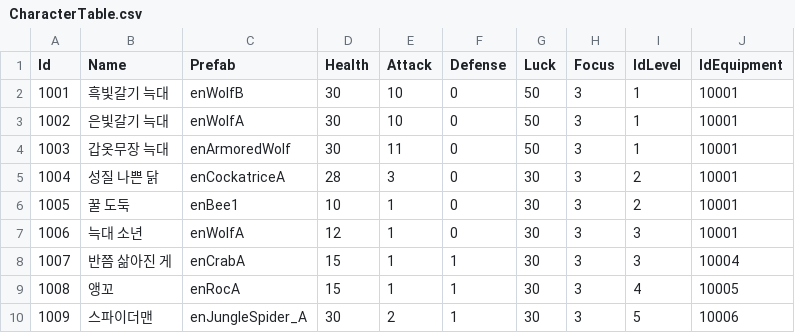
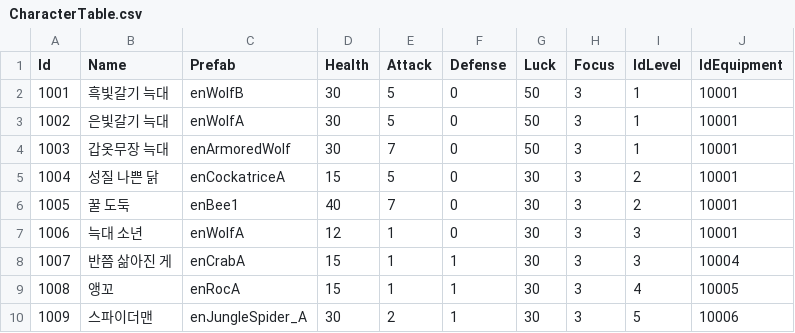
Before and after one commit to Gongju-Unity-Bootcamp/Proejct.ONE, a CSV file: Project.998S/Assets/Resources/Tables/CharacterTable.csv, drawn as a sheet.

```diff
--- a/Project.998S/Assets/Resources/Tables/CharacterTable.csv
+++ b/Project.998S/Assets/Resources/Tables/CharacterTable.csv
@@ -1,7 +1,7 @@
 Id,Name,Prefab,Health,Attack,Defense,Luck,Focus,IdLevel,IdEquipment
-1001,흑빛갈기 늑대,enWolfB,30,10,0,50,3,1,10001
-1002,은빛갈기 늑대,enWolfA,30,10,0,50,3,1,10001
-1003,갑옷무장 늑대,enArmoredWolf,30,11,0,50,3,1,10001
-1004,성질 나쁜 닭,enCockatriceA,28,3,0,30,3,2,10001
-1005,꿀 도둑,enBee1,10,1,0,30,3,2,10001
+1001,흑빛갈기 늑대,enWolfB,30,5,0,50,3,1,10001
+1002,은빛갈기 늑대,enWolfA,30,5,0,50,3,1,10001
+1003,갑옷무장 늑대,enArmoredWolf,30,7,0,50,3,1,10001
+1004,성질 나쁜 닭,enCockatriceA,15,5,0,30,3,2,10001
+1005,꿀 도둑,enBee1,40,7,0,30,3,2,10001
 1006,늑대 소년,enWolfA,12,1,0,30,3,3,10001
```
Also changed, not shown: 3 other files.
